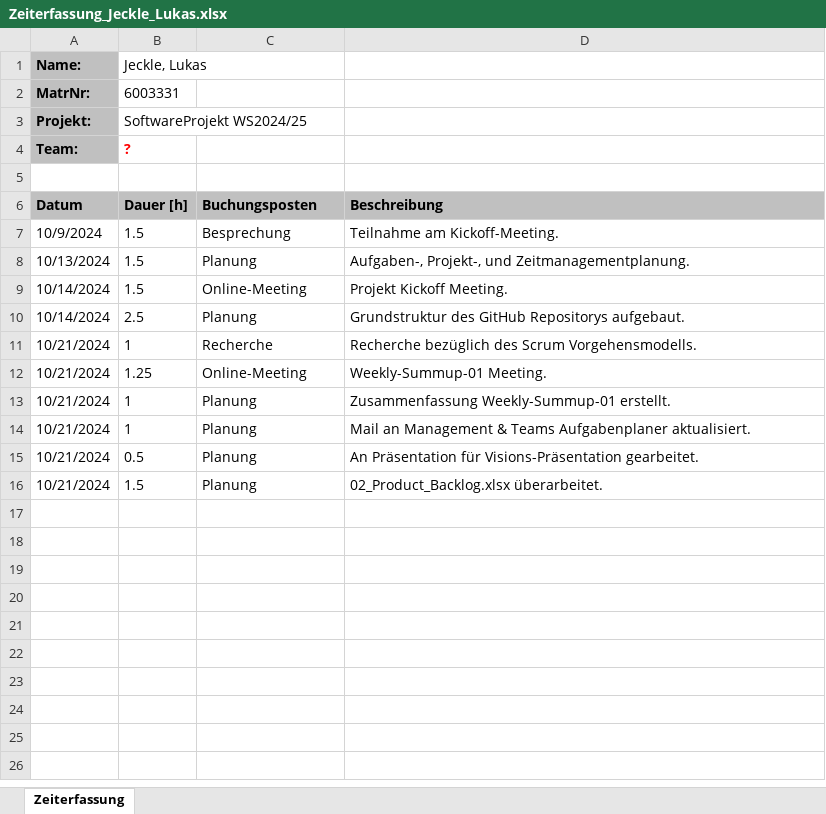
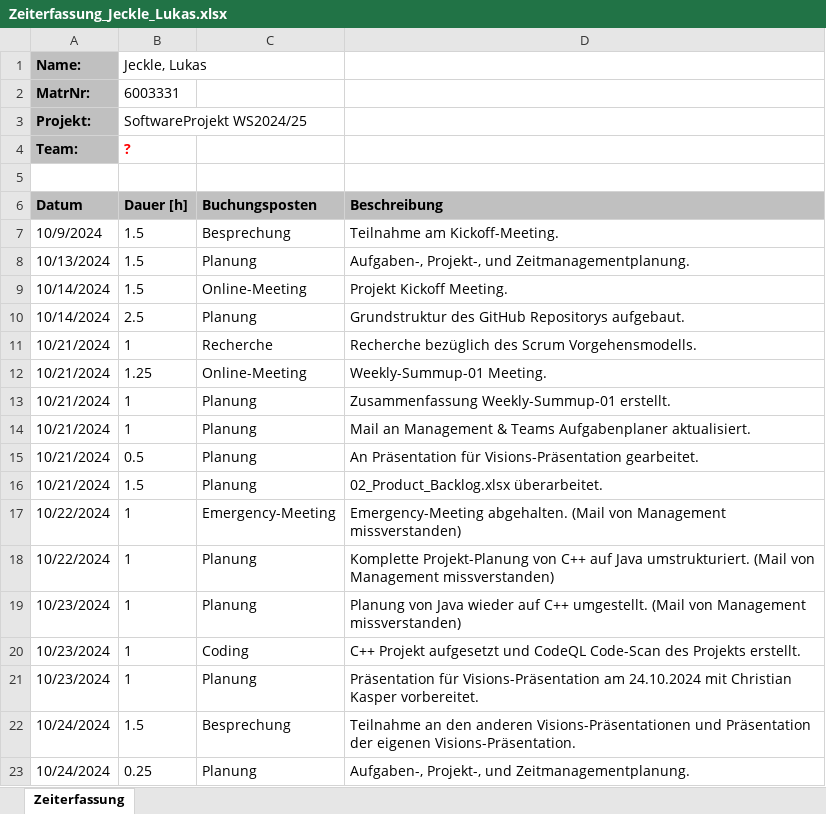
Before and after one commit to lgndluke/RaytRazor, an Excel workbook: 1. Projektplanung/1.1 Zeiterfassung/Zeiterfassung_Jeckle_Lukas.xlsx, sheet Zeiterfassung, drawn as a sheet; values as stored, in another font and other column widths than the file's, no borders; the diff names each change by its address in the sheet, - before the commit and + after, or states it on an @@ line.

Commit message:
Zeiterfassung_Jeckle_Lukas.xlsx: Neue Zeitposten gebucht.

```diff
--- a/1. Projektplanung/1.1 Zeiterfassung/Zeiterfassung_Jeckle_Lukas.xlsx (sheet Zeiterfassung)
+++ b/1. Projektplanung/1.1 Zeiterfassung/Zeiterfassung_Jeckle_Lukas.xlsx (sheet Zeiterfassung)
+row 17: 10/22/2024 | 1 | Emergency-Meeting | Emergency-Meeting abgehalten. (Mail von Management missverstanden)
+row 18: 10/22/2024 | 1 | Planung | Komplette Projekt-Planung von C++ auf Java umstrukturiert. (Mail von Management missverstanden)
+row 19: 10/23/2024 | 1 | Planung | Planung von Java wieder auf C++ umgestellt. (Mail von Management missverstanden)
+row 20: 10/23/2024 | 1 | Coding | C++ Projekt aufgesetzt und CodeQL Code-Scan des Projekts erstellt.
+row 21: 10/23/2024 | 1 | Planung | Präsentation für Visions-Präsentation am 24.10.2024 mit Christian Kasper vorbereitet.
+row 22: 10/24/2024 | 1.5 | Besprechung | Teilnahme an den anderen Visions-Präsentationen und Präsentation der eigenen Visions-Präsentation.
+row 23: 10/24/2024 | 0.25 | Planung | Aufgaben-, Projekt-, und Zeitmanagementplanung.
```
